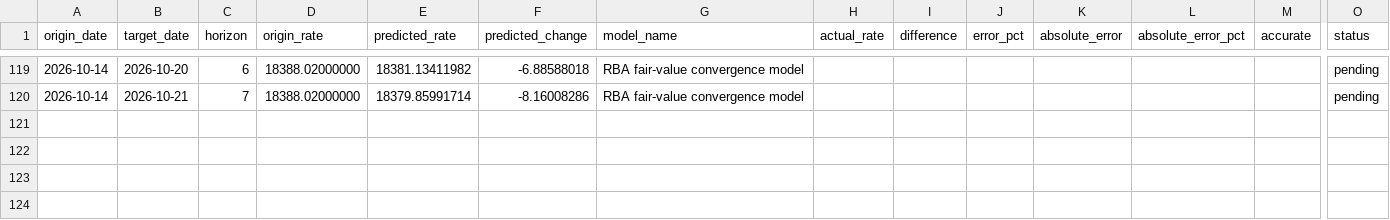
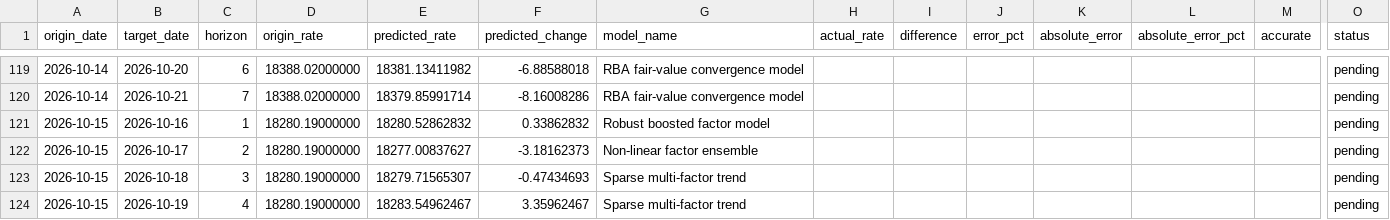
Before and after one commit to vukhanhlinhle2609/vnd-aud-transfer, a CSV file: data/forecast_history.csv, drawn as a sheet; only a part is shown, gaps mark what is left out; rows hold the shown columns only; the diff covers the shown part only; the diff names each change by its address in the sheet, - before the commit and + after, or states it on an @@ line.

```diff
--- a/data/forecast_history.csv
+++ b/data/forecast_history.csv
+row 121: 2026-10-15 | 2026-10-16 | 1 | 18280.19000000 | 18280.52862832 | 0.33862832 | Robust boosted factor model |  |  |  |  |  |  | pending
+row 122: 2026-10-15 | 2026-10-17 | 2 | 18280.19000000 | 18277.00837627 | -3.18162373 | Non-linear factor ensemble |  |  |  |  |  |  | pending
+row 123: 2026-10-15 | 2026-10-18 | 3 | 18280.19000000 | 18279.71565307 | -0.47434693 | Sparse multi-factor trend |  |  |  |  |  |  | pending
+row 124: 2026-10-15 | 2026-10-19 | 4 | 18280.19000000 | 18283.54962467 | 3.35962467 | Sparse multi-factor trend |  |  |  |  |  |  | pending
```
Also changed, not shown: 3 added rows and 56 edited cells elsewhere in this file, data/market_factors.csv, data/vcb_aud_daily.csv, 2 other files.
